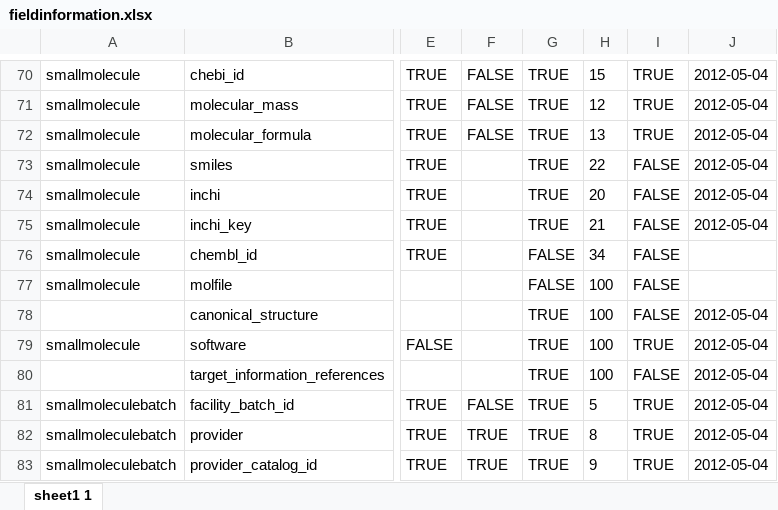
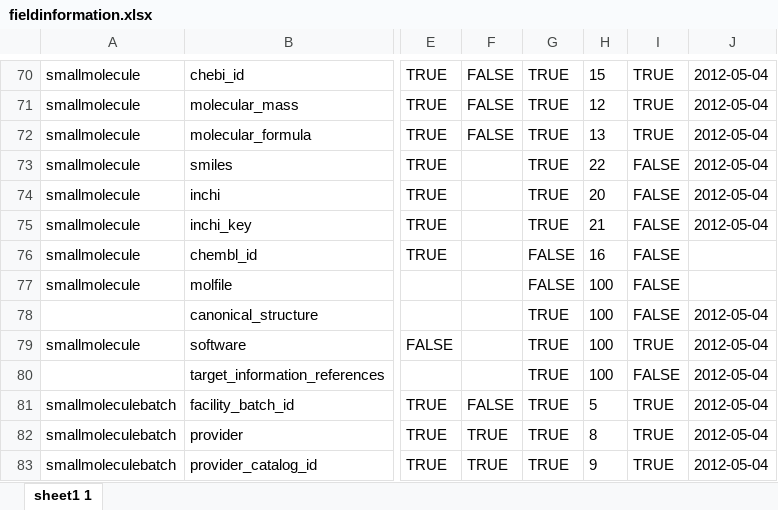
Before and after one commit to hmslincs/hmslincs, an Excel workbook: sampledata/fieldinformation.xlsx, sheet sheet1 1, drawn as a sheet; only a part is shown, gaps mark what is left out; values as stored, in another font and other column widths than the file's, no borders; the diff names each change by its address in the sheet, - before the commit and + after, or states it on an @@ line.

Commit message:
- ordering for dataset columns (closes #57)

```diff
--- a/sampledata/fieldinformation.xlsx (sheet sheet1 1)
+++ b/sampledata/fieldinformation.xlsx (sheet sheet1 1)
-H76: 34
+H76: 16
```
Also changed, not shown: 4 other files.
